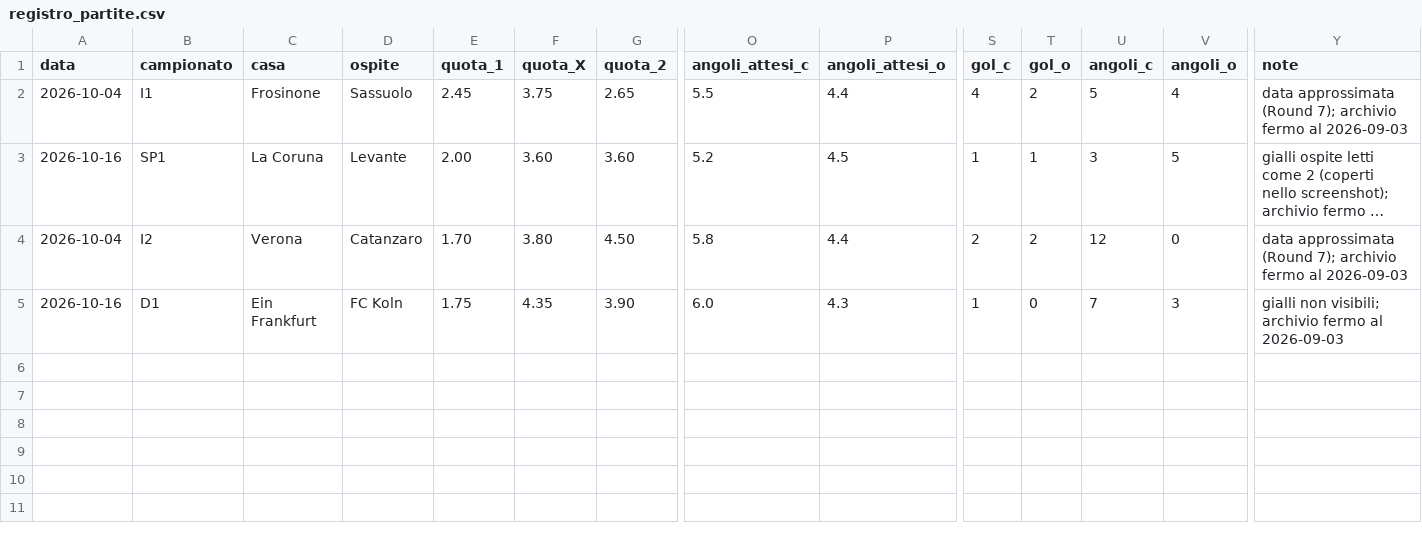
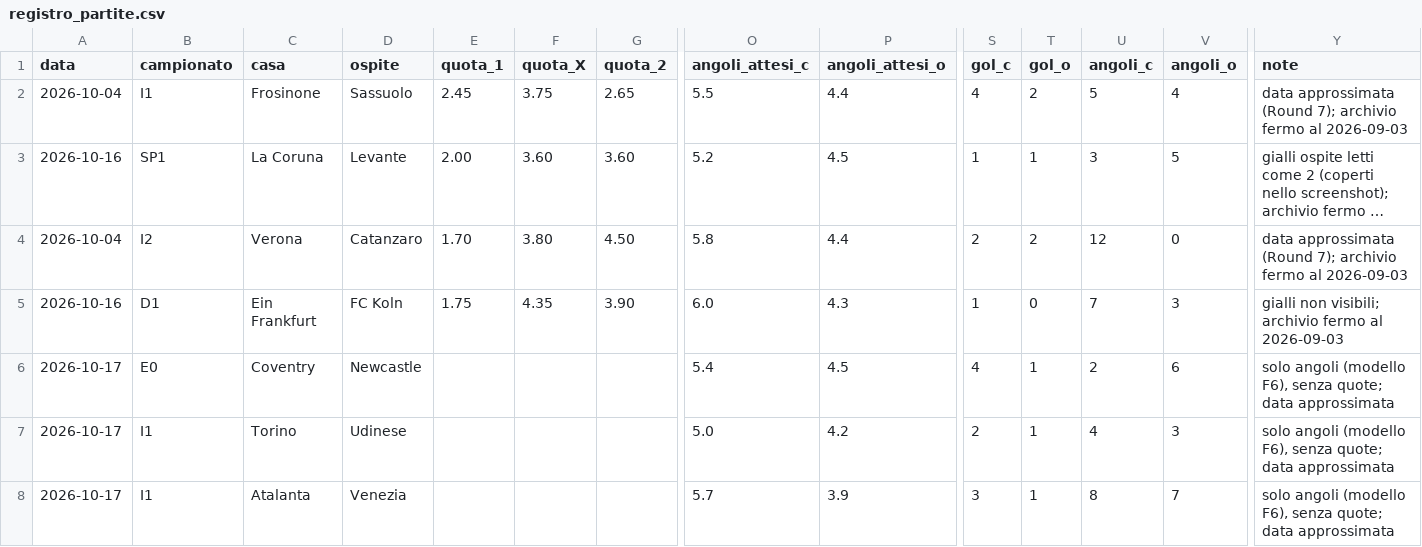
Before and after one commit to spiri878-sys/Trading-ICT, a CSV file: football/output/registro_partite.csv, drawn as a sheet; only a part is shown, gaps mark what is left out; long unchanged cells end in …; rows hold the shown columns only; the diff names each change by its address in the sheet, - before the commit and + after, or states it on an @@ line.

```diff
--- a/football/output/registro_partite.csv
+++ b/football/output/registro_partite.csv
+row 6: 2026-10-17 | E0 | Coventry | Newcastle |  |  |  | 5.4 | 4.5 | 4 | 1 | 2 | 6 | solo angoli (modello F6), senza quote; data approssimata
+row 7: 2026-10-17 | I1 | Torino | Udinese |  |  |  | 5.0 | 4.2 | 2 | 1 | 4 | 3 | solo angoli (modello F6), senza quote; data approssimata
+row 8: 2026-10-17 | I1 | Atalanta | Venezia |  |  |  | 5.7 | 3.9 | 3 | 1 | 8 | 7 | solo angoli (modello F6), senza quote; data approssimata
```
